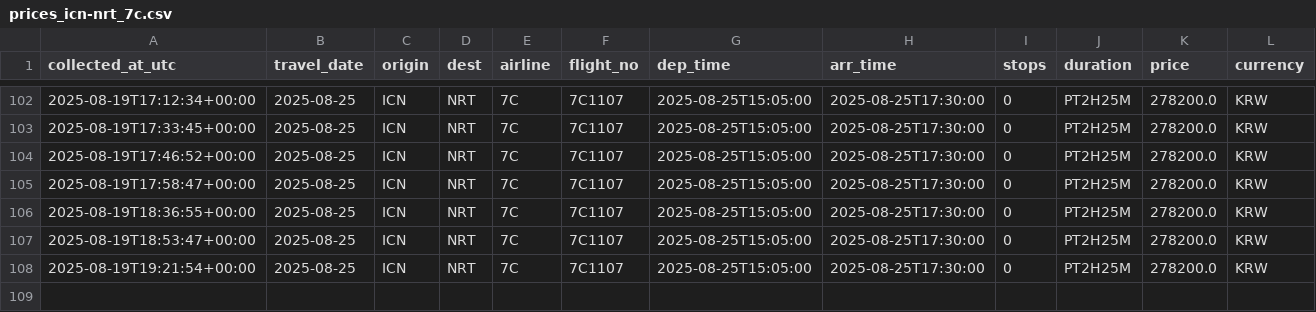
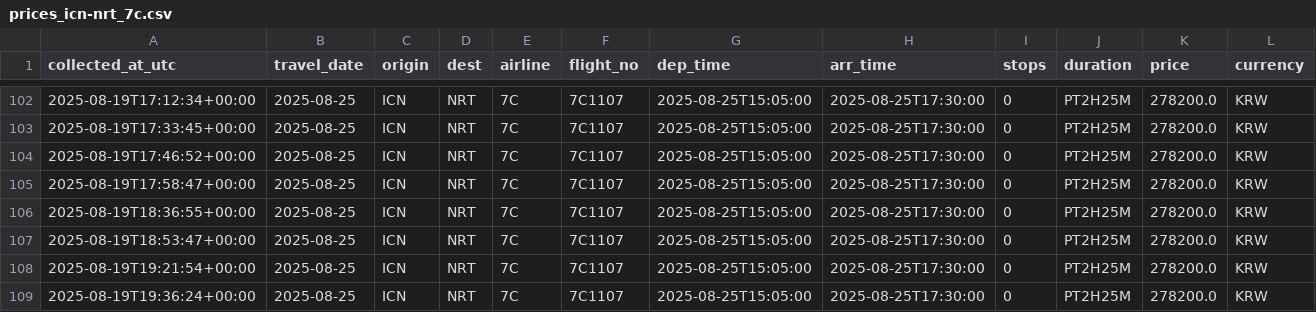
Before and after one commit to zktmtls1/flight_search, a CSV file: data/prices_icn-nrt_7c.csv, drawn as a sheet; only a part is shown, gaps mark what is left out; the diff names each change by its address in the sheet, - before the commit and + after, or states it on an @@ line.

```diff
--- a/data/prices_icn-nrt_7c.csv
+++ b/data/prices_icn-nrt_7c.csv
+row 109: 2025-08-19T19:36:24+00:00 | 2025-08-25 | ICN | NRT | 7C | 7C1107 | 2025-08-25T15:05:00 | 2025-08-25T17:30:00 | 0 | PT2H25M | 278200.0 | KRW
```
Also changed, not shown: data/prices_icn-nrt_ke.csv, data/prices_icn-nrt_oz.csv, 2 other files.
